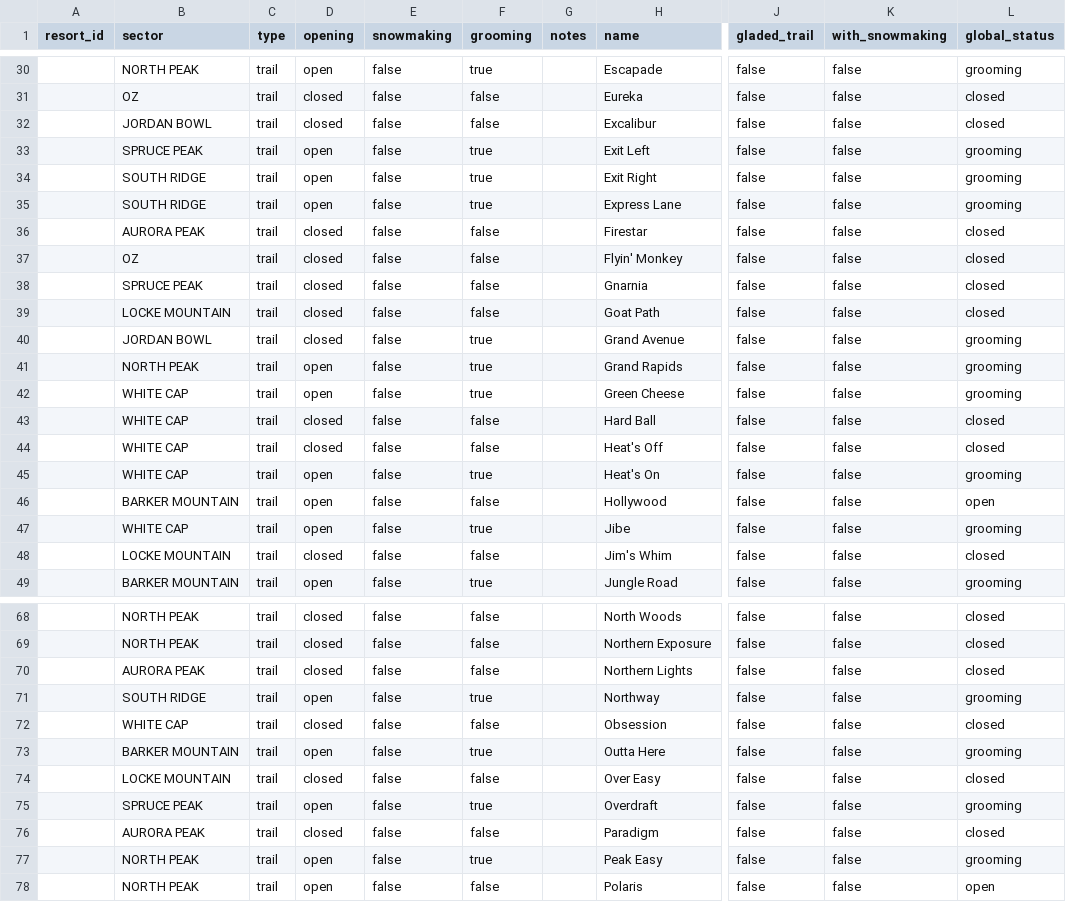
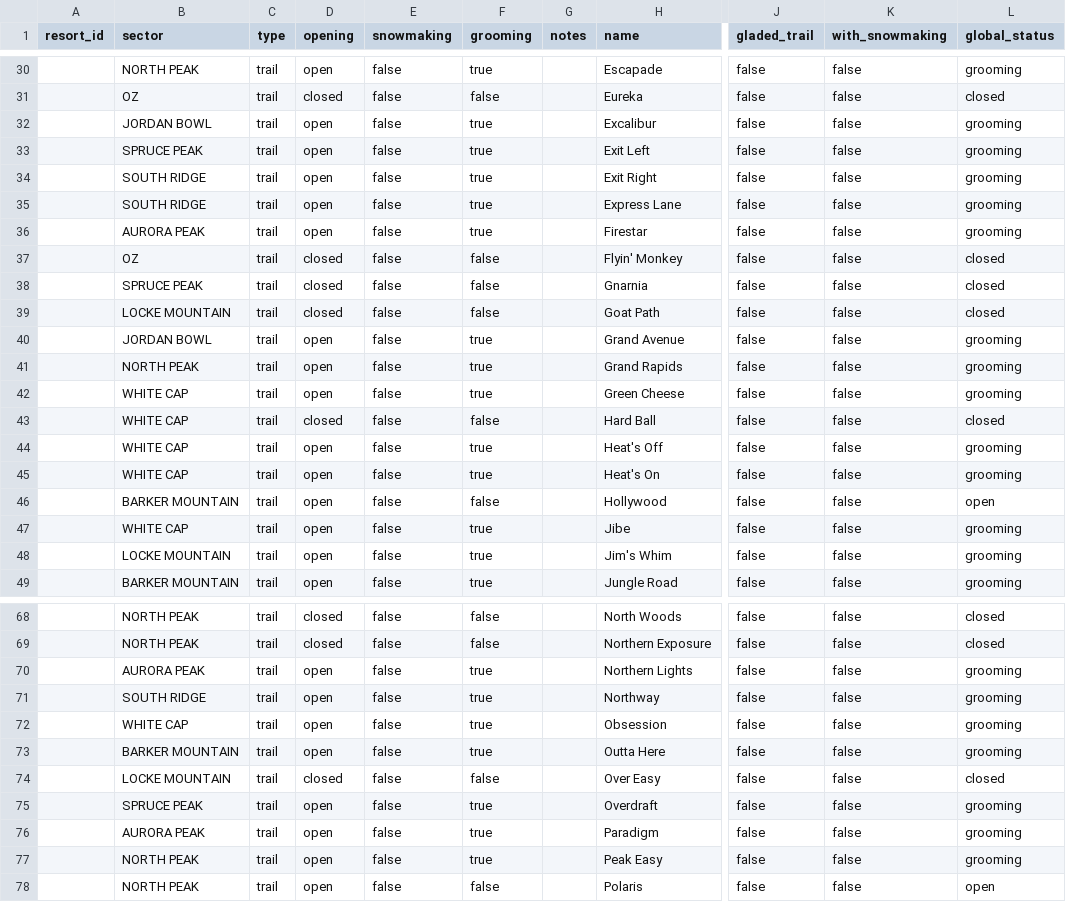
Before and after one commit to abkfenris/SundayRiverConditions, a CSV file: trails.csv, drawn as a sheet; only a part is shown, gaps mark what is left out; the diff covers the shown part only; the diff names each change by its address in the sheet, - before the commit and + after, or states it on an @@ line.

```diff
--- a/trails.csv
+++ b/trails.csv
-D32 (opening): closed
+D32 (opening): open
-F32 (grooming): false
+F32 (grooming): true
-L32 (global_status): closed
+L32 (global_status): grooming
-D36 (opening): closed
+D36 (opening): open
-F36 (grooming): false
+F36 (grooming): true
-L36 (global_status): closed
+L36 (global_status): grooming
-D40 (opening): closed
+D40 (opening): open
-D44 (opening): closed
+D44 (opening): open
-F44 (grooming): false
+F44 (grooming): true
-L44 (global_status): closed
+L44 (global_status): grooming
-D48 (opening): closed
+D48 (opening): open
-F48 (grooming): false
+F48 (grooming): true
-L48 (global_status): closed
+L48 (global_status): grooming
-D70 (opening): closed
+D70 (opening): open
-F70 (grooming): false
+F70 (grooming): true
-L70 (global_status): closed
+L70 (global_status): grooming
-D72 (opening): closed
+D72 (opening): open
-F72 (grooming): false
+F72 (grooming): true
-L72 (global_status): closed
+L72 (global_status): grooming
-D76 (opening): closed
+D76 (opening): open
-F76 (grooming): false
+F76 (grooming): true
-L76 (global_status): closed
+L76 (global_status): grooming
```
Also changed, not shown: 40 edited cells elsewhere in this file, lifts.csv, 1 other file.
